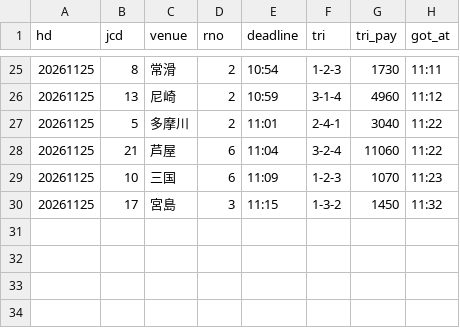
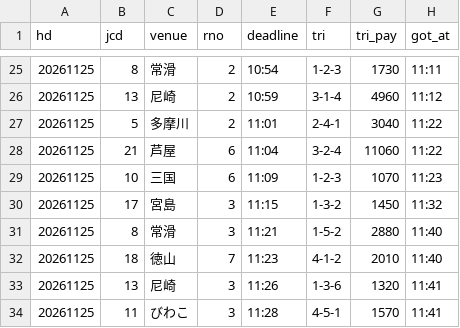
Before and after one commit to pocha2525/boatrace-ai, a CSV file: logs/results_20261125.csv, drawn as a sheet; only a part is shown, gaps mark what is left out.

```diff
--- a/logs/results_20261125.csv
+++ b/logs/results_20261125.csv
@@ -30 +30,5 @@ hd,jcd,venue,rno,deadline,tri,tri_pay,got_at
 20261125,17,宮島,3,11:15,1-3-2,1450,11:32
+20261125,8,常滑,3,11:21,1-5-2,2880,11:40
+20261125,18,徳山,7,11:23,4-1-2,2010,11:40
+20261125,13,尼崎,3,11:26,1-3-6,1320,11:41
+20261125,11,びわこ,3,11:28,4-5-1,1570,11:41
```
Also changed, not shown: logs/20261125.csv, logs/notify_20261125.csv.
